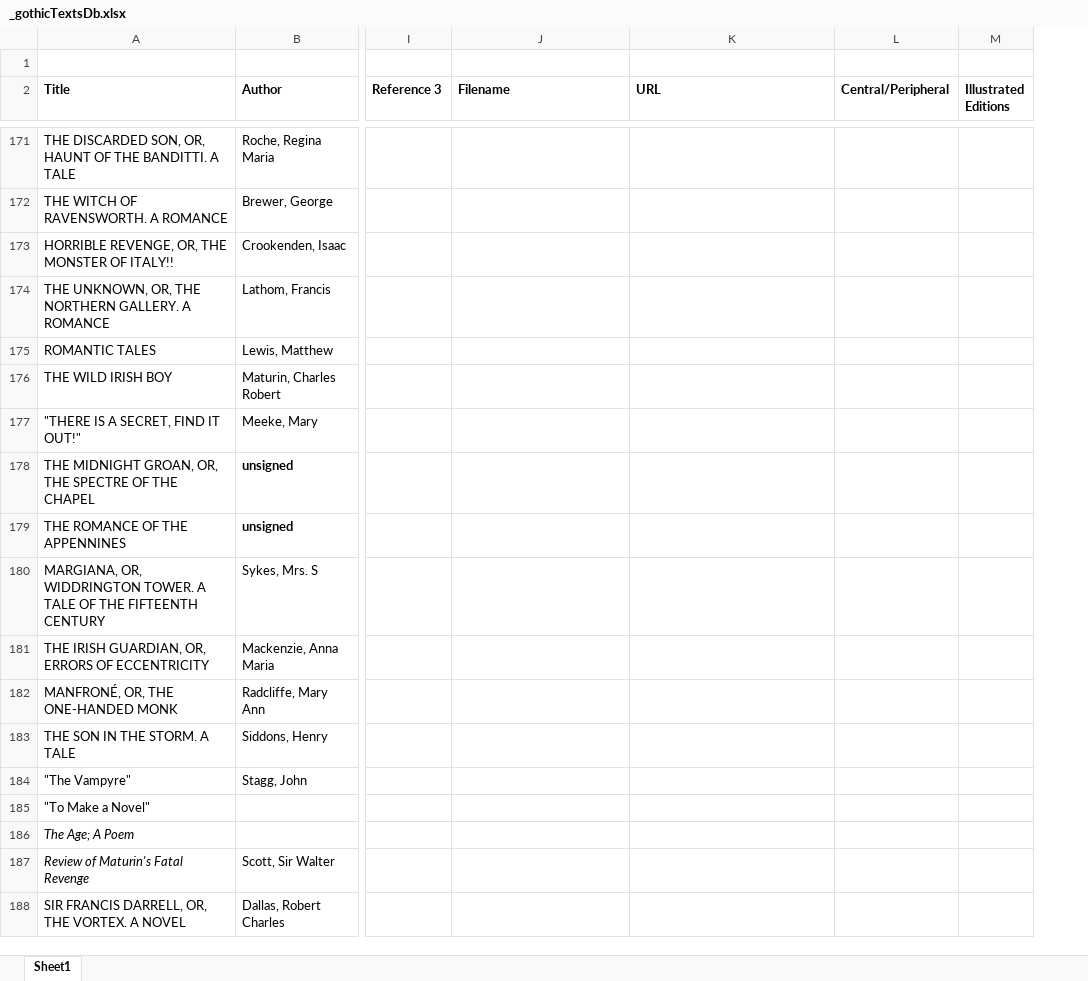
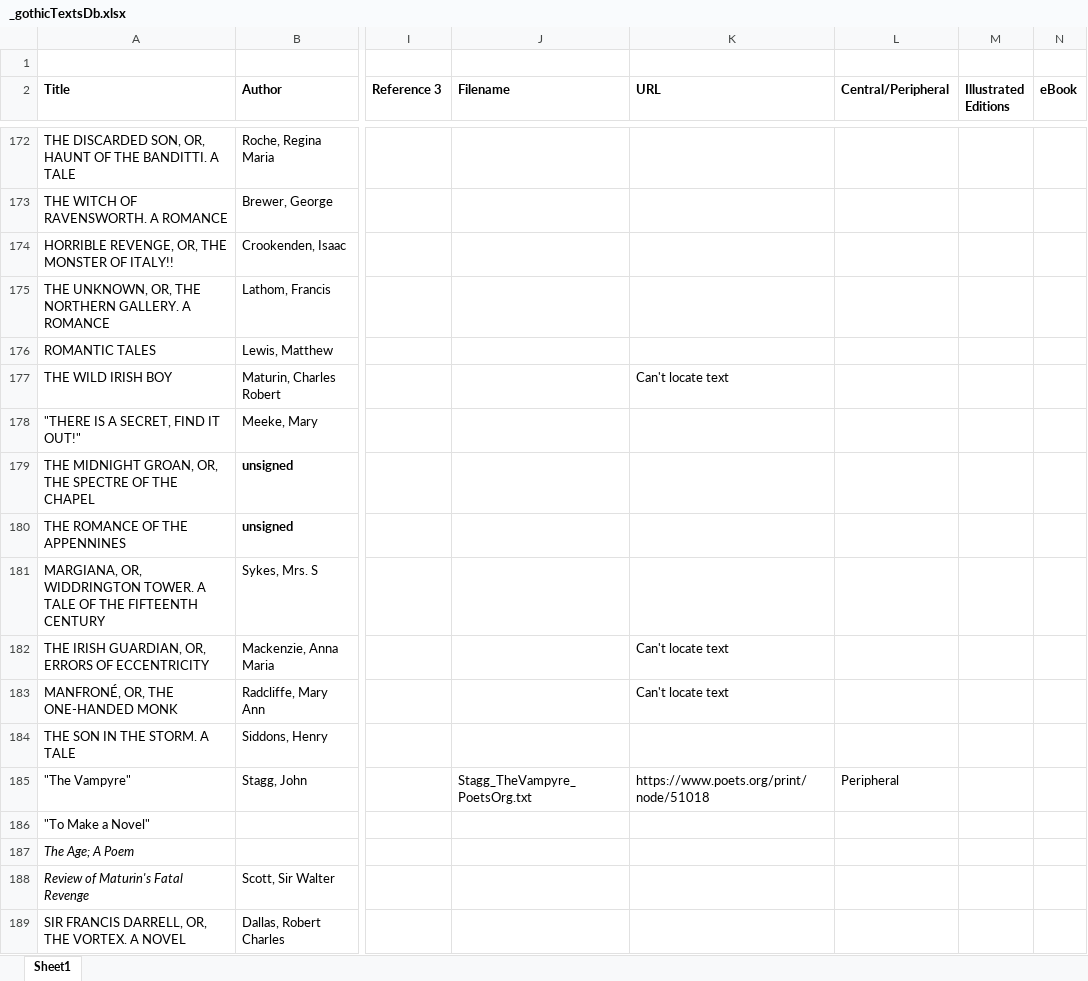
Before and after one commit to eleanorstrib/gothic, an Excel workbook: _gothicTextsDb.xlsx, sheet Sheet1, drawn as a sheet; only a part is shown, gaps mark what is left out; values as stored, in another font and other column widths than the file's, no borders; addresses are those after the commit; the diff covers the shown part only; the diff names each change by its address in the sheet, - before the commit and + after, or states it on an @@ line.

```diff
--- a/_gothicTextsDb.xlsx (sheet Sheet1)
+++ b/_gothicTextsDb.xlsx (sheet Sheet1)
+column N (eBook), empty
-K177 (URL): (empty)
+K177 (URL): Can't locate text
-K182:K183 (URL): (empty)
+K182:K183 (URL): Can't locate text
-J185 (Filename): (empty)
+J185 (Filename): Stagg_TheVampyre_PoetsOrg.txt
-K185 (URL): (empty)
+K185 (URL): https://www.poets.org/print/node/51018
-L185 (Central/Peripheral): (empty)
+L185 (Central/Peripheral): Peripheral
```
Also changed, not shown: 1 added row, 84 edited cells and cell formats elsewhere in this sheet, 12 other files.
